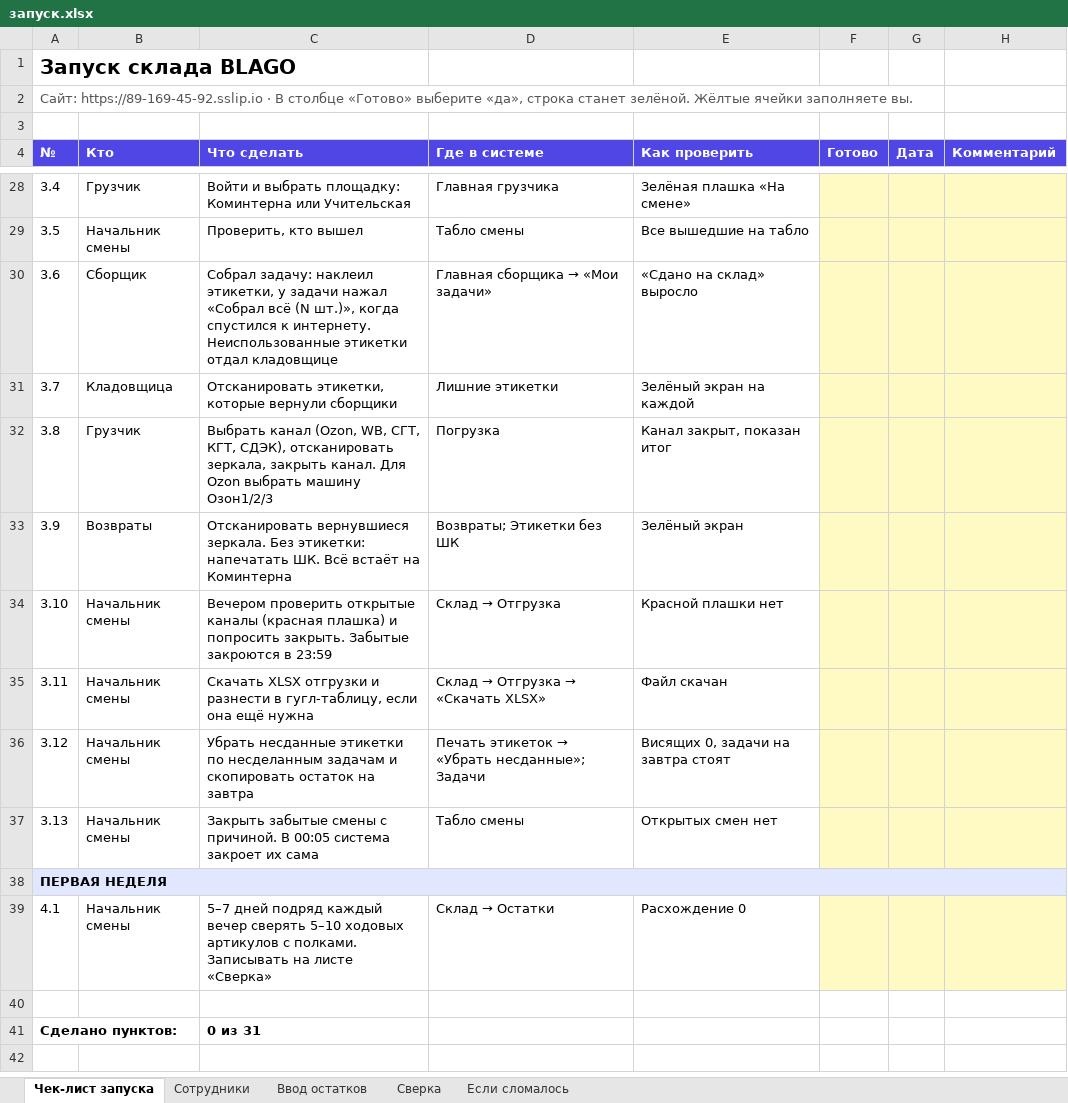
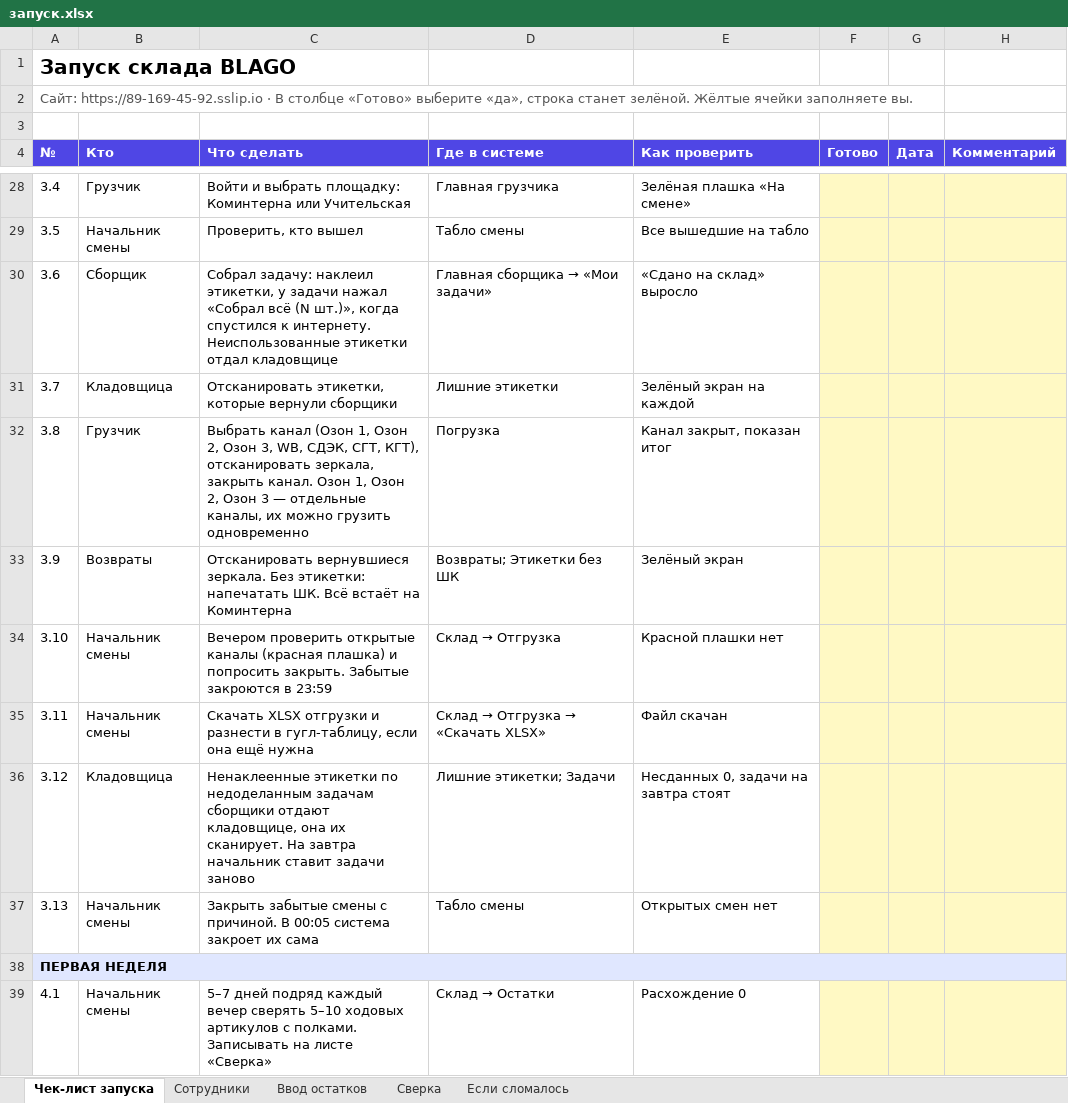
Before and after one commit to errxr3/sklad-besheniy, an Excel workbook: docs/запуск.xlsx, sheet Чек-лист запуска, drawn as a sheet; only a part is shown, gaps mark what is left out; the shorter side is filled out with more unchanged rows; values as stored, in another font and other column widths than the file's, no borders; conditional formats not drawn; the diff names each change by its address in the sheet, - before the commit and + after, or states it on an @@ line.

```diff
--- a/docs/запуск.xlsx (sheet Чек-лист запуска)
+++ b/docs/запуск.xlsx (sheet Чек-лист запуска)
-C32 (Что сделать): Выбрать канал (Ozon, WB, СГТ, КГТ, СДЭК), отсканировать зеркала, закрыть канал. Для Ozon выбрать машину Озон1/2/3
+C32 (Что сделать): Выбрать канал (Озон 1, Озон 2, Озон 3, WB, СДЭК, СГТ, КГТ), отсканировать зеркала, закрыть канал. Озон 1, Озон 2, Озон 3 — отдельные каналы, их можно грузить одновременно
-B36 (Кто): Начальник смены
+B36 (Кто): Кладовщица
-C36 (Что сделать): Убрать несданные этикетки по несделанным задачам и скопировать остаток на завтра
+C36 (Что сделать): Ненаклеенные этикетки по недоделанным задачам сборщики отдают кладовщице, она их сканирует. На завтра начальник ставит задачи заново
@@ D36 (Где в системе): Печать этикеток → «Убрать несданные»; Задачи → Лишние этикетки; Задачи @@
-E36 (Как проверить): Висящих 0, задачи на завтра стоят
+E36 (Как проверить): Несданных 0, задачи на завтра стоят
```
Also changed, not shown: 23 other files.
